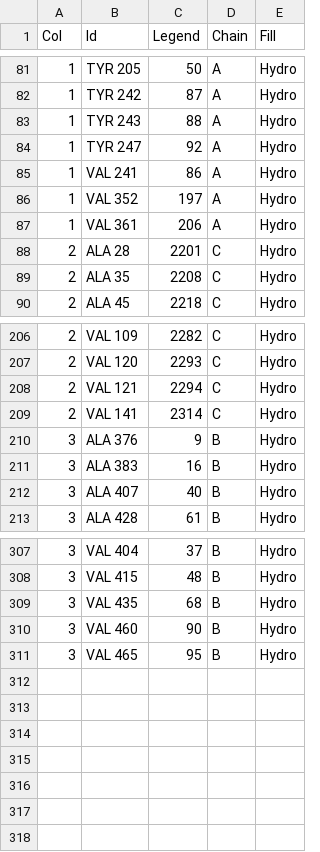
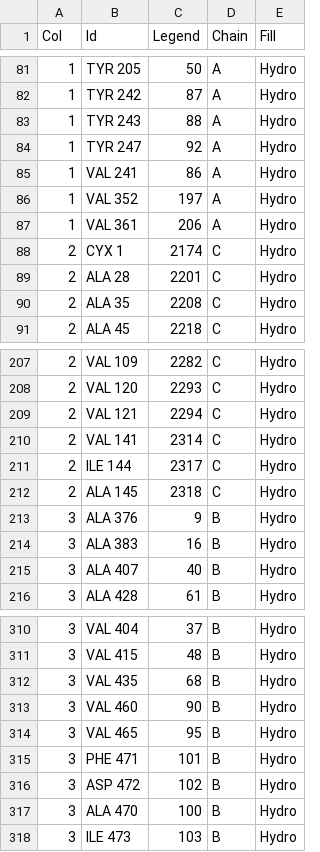
Before and after one commit to Gimba/InteractionDrawing, a CSV file: data/7A/1iqd_interactions_control.csv, drawn as a sheet; only a part is shown, gaps mark what is left out; the diff names each change by its address in the sheet, - before the commit and + after, or states it on an @@ line.

Commit message:
added missing residues for plots of 7A data

```diff
--- a/data/7A/1iqd_interactions_control.csv
+++ b/data/7A/1iqd_interactions_control.csv
+row 88: 2 | CYX 1 | 2174 | C | Hydro
+row 211: 2 | ILE 144 | 2317 | C | Hydro
+row 212: 2 | ALA 145 | 2318 | C | Hydro
+row 315: 3 | PHE 471 | 101 | B | Hydro
+row 316: 3 | ASP 472 | 102 | B | Hydro
+row 317: 3 | ALA 470 | 100 | B | Hydro
+row 318: 3 | ILE 473 | 103 | B | Hydro
```
